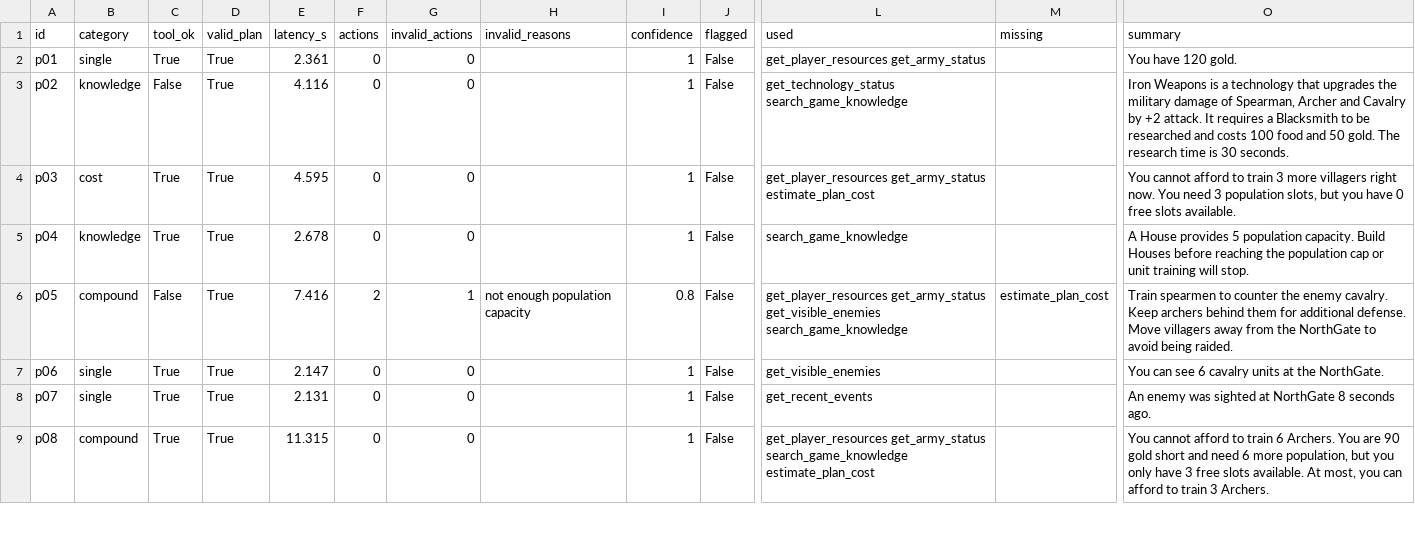
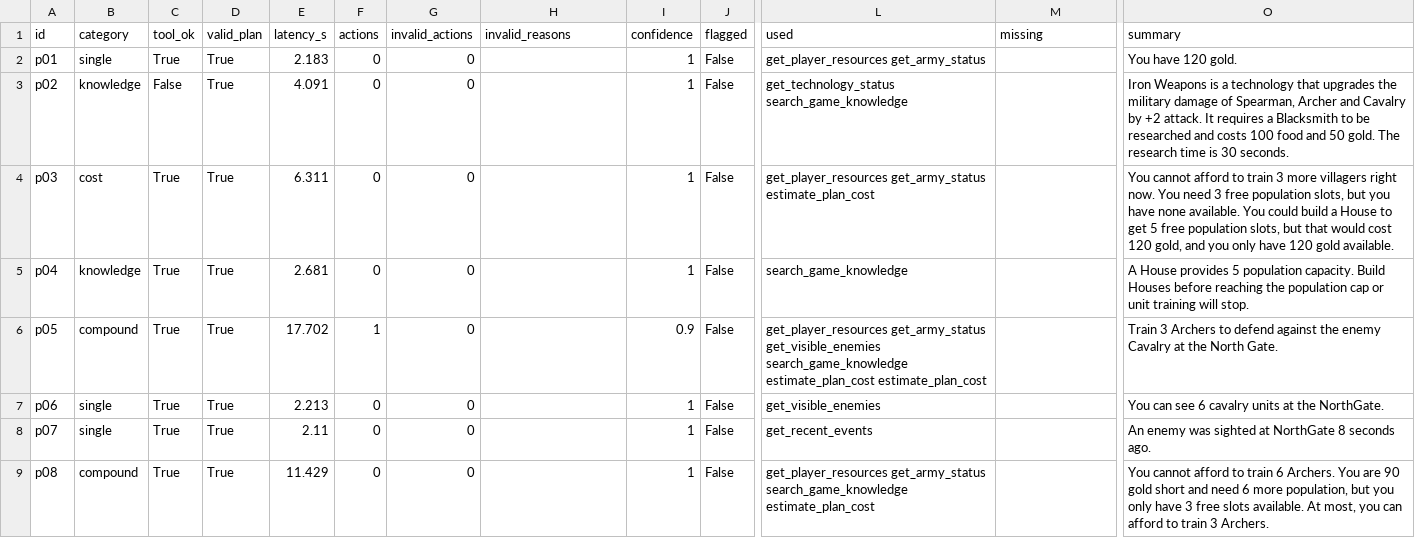
Before and after one commit to ceylanerkan/Agentic_Multiplayer_RTS_Project, a CSV file: evaluation/results_ollama_laya.csv, drawn as a sheet; only a part is shown, gaps mark what is left out; the diff covers the shown part only; the diff names each change by its address in the sheet, - before the commit and + after, or states it on an @@ line.

```diff
--- a/evaluation/results_ollama_laya.csv
+++ b/evaluation/results_ollama_laya.csv
-E2 (latency_s): 2.361
+E2 (latency_s): 2.183
-E3 (latency_s): 4.116
+E3 (latency_s): 4.091
-E4 (latency_s): 4.595
+E4 (latency_s): 6.311
-O4 (summary): …need 3 population slots, but you have 0 free slots available.
+O4 (summary): …need 3 free population slots, but you have none available. You could build a House to get 5 free population slots, but that would cost 120 gold, and you only have 120 gold available.
-E5 (latency_s): 2.678
+E5 (latency_s): 2.681
-C6 (tool_ok): False
+C6 (tool_ok): True
-E6 (latency_s): 7.416
+E6 (latency_s): 17.702
-F6 (actions): 2
+F6 (actions): 1
-G6 (invalid_actions): 1
+G6 (invalid_actions): 0
-H6 (invalid_reasons): not enough population capacity
+H6 (invalid_reasons): (empty)
-I6 (confidence): 0.8
+I6 (confidence): 0.9
-L6 (used): …get_visible_enemies search_game_knowledge
+L6 (used): …get_visible_enemies search_game_knowledge estimate_plan_cost estimate_plan_cost
-M6 (missing): estimate_plan_cost
+M6 (missing): (empty)
-O6 (summary): Train spearmen to counter the enemy cavalry. Keep archers behind them for additional defense. Move villagers away from the NorthGate to avoid being raided.
+O6 (summary): Train 3 Archers to defend against the enemy Cavalry at the North Gate.
-E7 (latency_s): 2.147
+E7 (latency_s): 2.213
-E8 (latency_s): 2.131
+E8 (latency_s): 2.11
-E9 (latency_s): 11.315
+E9 (latency_s): 11.429
```
Also changed, not shown: 28 edited cells elsewhere in this file, evaluation/results_ollama.csv, 28 other files.
